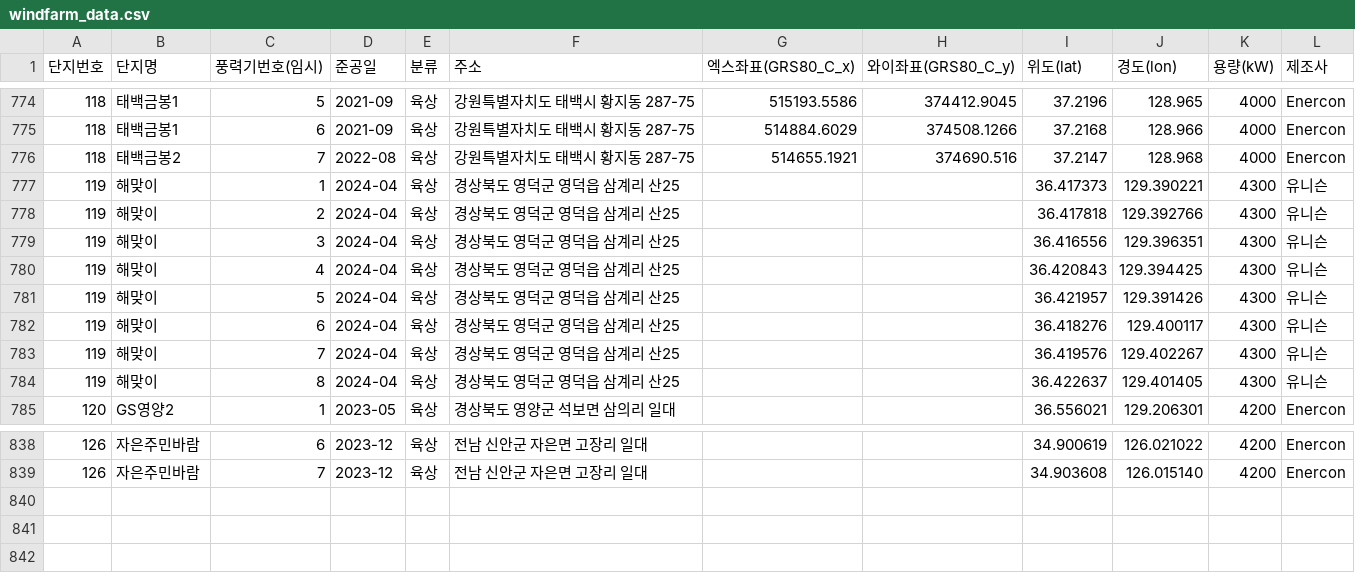
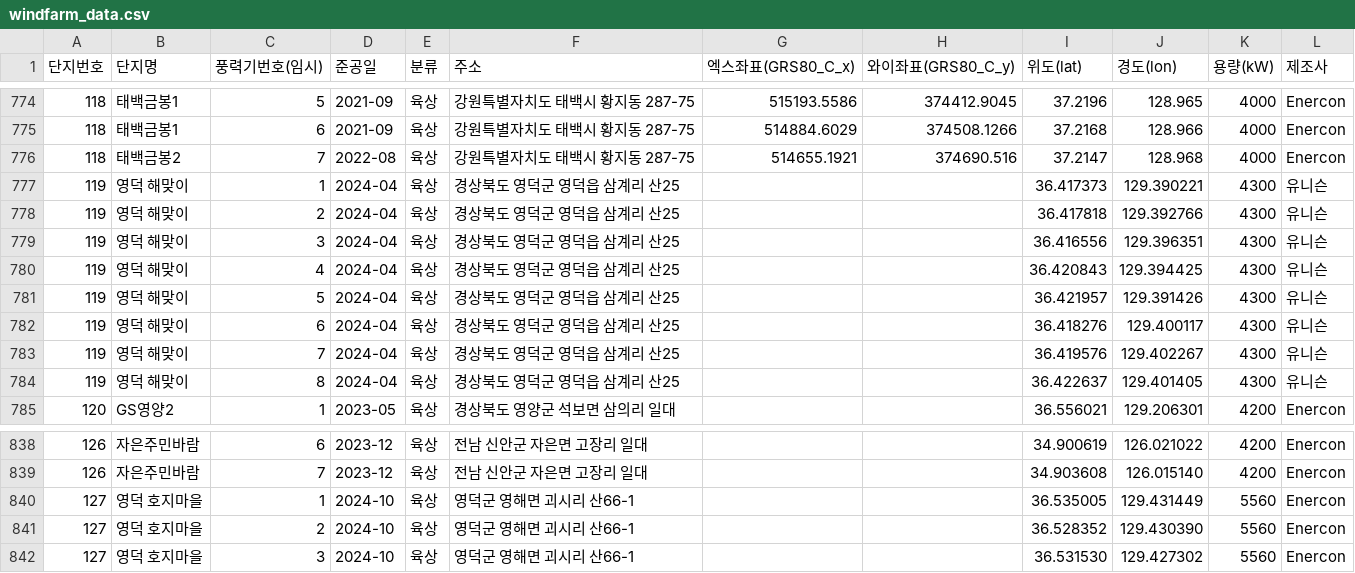
Before and after one commit to Jang1117/wind, a CSV file: windfarm_data.csv, drawn as a sheet; only a part is shown, gaps mark what is left out.

Commit message:
Update windfarm_data.csv

```diff
--- a/windfarm_data.csv
+++ b/windfarm_data.csv
@@ -776,10 +776,10 @@
 118,태백금봉2,7,2022-08,육상,강원특별자치도 태백시 황지동 287-75,514655.1921,374690.516,37.2147,128.968,4000,Enercon
-119,해맞이,1,2024-04,육상,경상북도 영덕군 영덕읍 삼계리 산25,,,36.417373,129.390221,4300,유니슨
-119,해맞이,2,2024-04,육상,경상북도 영덕군 영덕읍 삼계리 산25,,,36.417818,129.392766,4300,유니슨
-119,해맞이,3,2024-04,육상,경상북도 영덕군 영덕읍 삼계리 산25,,,36.416556,129.396351,4300,유니슨
-119,해맞이,4,2024-04,육상,경상북도 영덕군 영덕읍 삼계리 산25,,,36.420843,129.394425,4300,유니슨
-119,해맞이,5,2024-04,육상,경상북도 영덕군 영덕읍 삼계리 산25,,,36.421957,129.391426,4300,유니슨
-119,해맞이,6,2024-04,육상,경상북도 영덕군 영덕읍 삼계리 산25,,,36.418276,129.400117,4300,유니슨
-119,해맞이,7,2024-04,육상,경상북도 영덕군 영덕읍 삼계리 산25,,,36.419576,129.402267,4300,유니슨
-119,해맞이,8,2024-04,육상,경상북도 영덕군 영덕읍 삼계리 산25,,,36.422637,129.401405,4300,유니슨
+119,영덕 해맞이,1,2024-04,육상,경상북도 영덕군 영덕읍 삼계리 산25,,,36.417373,129.390221,4300,유니슨
+119,영덕 해맞이,2,2024-04,육상,경상북도 영덕군 영덕읍 삼계리 산25,,,36.417818,129.392766,4300,유니슨
+119,영덕 해맞이,3,2024-04,육상,경상북도 영덕군 영덕읍 삼계리 산25,,,36.416556,129.396351,4300,유니슨
+119,영덕 해맞이,4,2024-04,육상,경상북도 영덕군 영덕읍 삼계리 산25,,,36.420843,129.394425,4300,유니슨
+119,영덕 해맞이,5,2024-04,육상,경상북도 영덕군 영덕읍 삼계리 산25,,,36.421957,129.391426,4300,유니슨
+119,영덕 해맞이,6,2024-04,육상,경상북도 영덕군 영덕읍 삼계리 산25,,,36.418276,129.400117,4300,유니슨
+119,영덕 해맞이,7,2024-04,육상,경상북도 영덕군 영덕읍 삼계리 산25,,,36.419576,129.402267,4300,유니슨
+119,영덕 해맞이,8,2024-04,육상,경상북도 영덕군 영덕읍 삼계리 산25,,,36.422637,129.401405,4300,유니슨
 120,GS영양2,1,2023-05,육상,경상북도 영양군 석보면 삼의리 일대,,,36.556021,129.206301,4200,Enercon
@@ -839 +839,4 @@
 126,자은주민바람,7,2023-12,육상,전남 신안군 자은면 고장리 일대,,,34.903608, 126.015140,4200,Enercon
+127,영덕 호지마을,1,2024-10,육상,영덕군 영해면 괴시리 산66-1,,,36.535005, 129.431449,5560,Enercon
+127,영덕 호지마을,2,2024-10,육상,영덕군 영해면 괴시리 산66-1,,,36.528352, 129.430390,5560,Enercon
+127,영덕 호지마을,3,2024-10,육상,영덕군 영해면 괴시리 산66-1,,,36.531530, 129.427302,5560,Enercon
```
